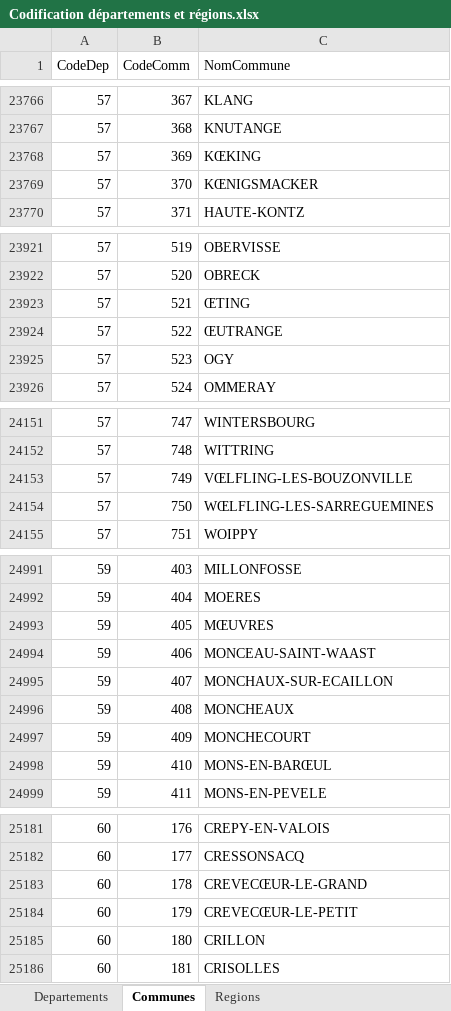
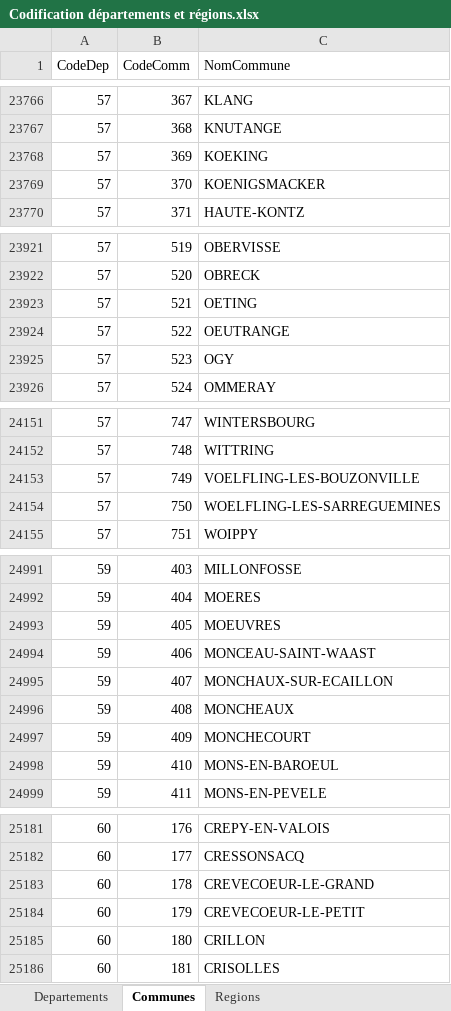
Before and after one commit to AnaisTh/M2_BI, an Excel workbook: donnees/donnees_departements_region/Codification départements et régions.xlsx, sheet Communes, drawn as a sheet; only a part is shown, gaps mark what is left out; values as stored, in another font and other column widths than the file's, no borders; table styles not drawn; the diff covers the shown part only; the diff names each change by its address in the sheet, - before the commit and + after, or states it on an @@ line.

```diff
--- a/donnees/donnees_departements_region/Codification départements et régions.xlsx (sheet Communes)
+++ b/donnees/donnees_departements_region/Codification départements et régions.xlsx (sheet Communes)
-C23768 (NomCommune): KŒKING
+C23768 (NomCommune): KOEKING
-C23769 (NomCommune): KŒNIGSMACKER
+C23769 (NomCommune): KOENIGSMACKER
-C23923 (NomCommune): ŒTING
+C23923 (NomCommune): OETING
-C23924 (NomCommune): ŒUTRANGE
+C23924 (NomCommune): OEUTRANGE
-C24153 (NomCommune): VŒLFLING-LES-BOUZONVILLE
+C24153 (NomCommune): VOELFLING-LES-BOUZONVILLE
-C24154 (NomCommune): WŒLFLING-LES-SARREGUEMINES
+C24154 (NomCommune): WOELFLING-LES-SARREGUEMINES
-C24993 (NomCommune): MŒUVRES
+C24993 (NomCommune): MOEUVRES
-C24998 (NomCommune): MONS-EN-BARŒUL
+C24998 (NomCommune): MONS-EN-BAROEUL
-C25183 (NomCommune): CREVECŒUR-LE-GRAND
+C25183 (NomCommune): CREVECOEUR-LE-GRAND
-C25184 (NomCommune): CREVECŒUR-LE-PETIT
+C25184 (NomCommune): CREVECOEUR-LE-PETIT
```
Also changed, not shown: 113 edited cells elsewhere in this sheet, 20 other files.
